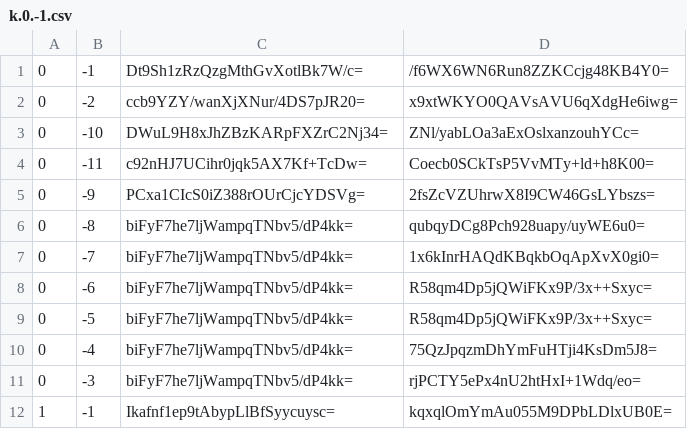
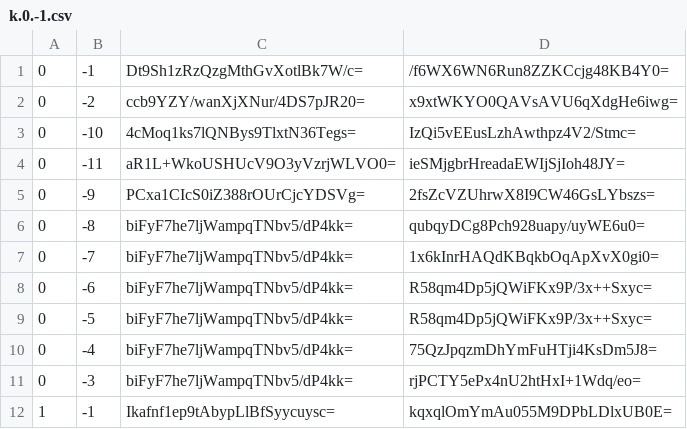
Before and after one commit to Brehtyn/brentyns.com-pipeline, a CSV file: public/unmined/tiles/zoom.-2/metadata/k.0.-1.csv, drawn as a sheet.

```diff
--- a/public/unmined/tiles/zoom.-2/metadata/k.0.-1.csv
+++ b/public/unmined/tiles/zoom.-2/metadata/k.0.-1.csv
@@ -2,4 +2,4 @@
 0,-2,ccb9YZY/wanXjXNur/4DS7pJR20=,x9xtWKYO0QAVsAVU6qXdgHe6iwg=
-0,-10,DWuL9H8xJhZBzKARpFXZrC2Nj34=,ZNl/yabLOa3aExOslxanzouhYCc=
-0,-11,c92nHJ7UCihr0jqk5AX7Kf+TcDw=,Coecb0SCkTsP5VvMTy+ld+h8K00=
+0,-10,4cMoq1ks7lQNBys9TlxtN36Tegs=,IzQi5vEEusLzhAwthpz4V2/Stmc=
+0,-11,aR1L+WkoUSHUcV9O3yVzrjWLVO0=,ieSMjgbrHreadaEWIjSjIoh48JY=
 0,-9,PCxa1CIcS0iZ388rOUrCjcYDSVg=,2fsZcVZUhrwX8I9CW46GsLYbszs=
```
Also changed, not shown: public/unmined/tiles/zoom.-1/metadata/k.-1.-1.csv, public/unmined/tiles/zoom.-1/metadata/k.0.-1.csv, 41 other files.
